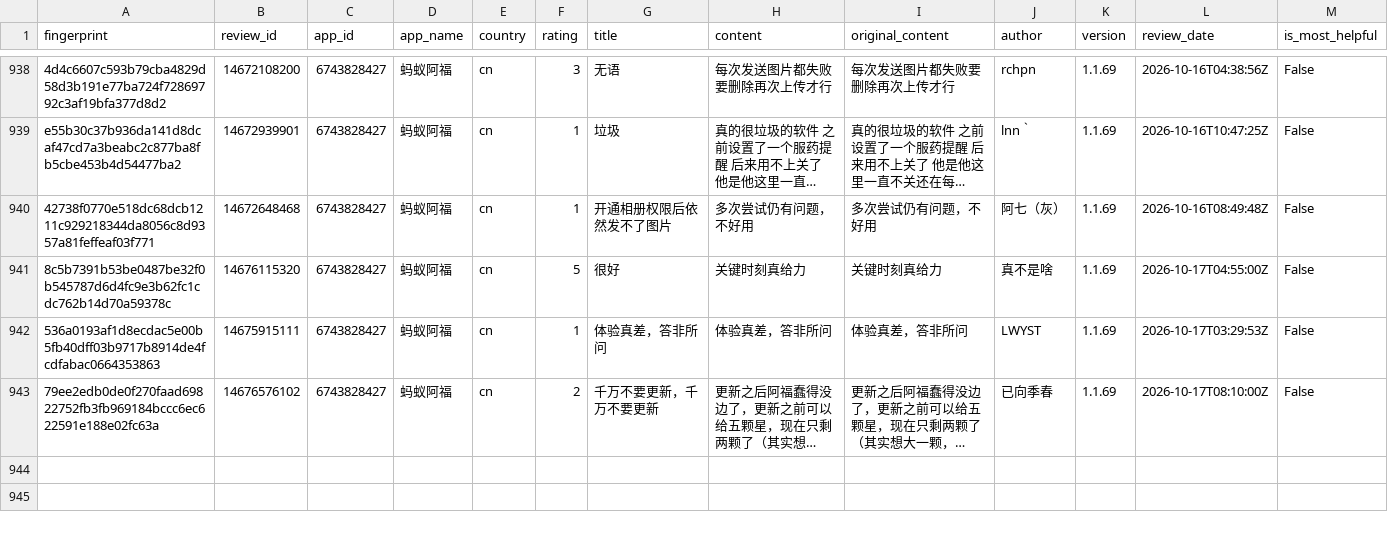
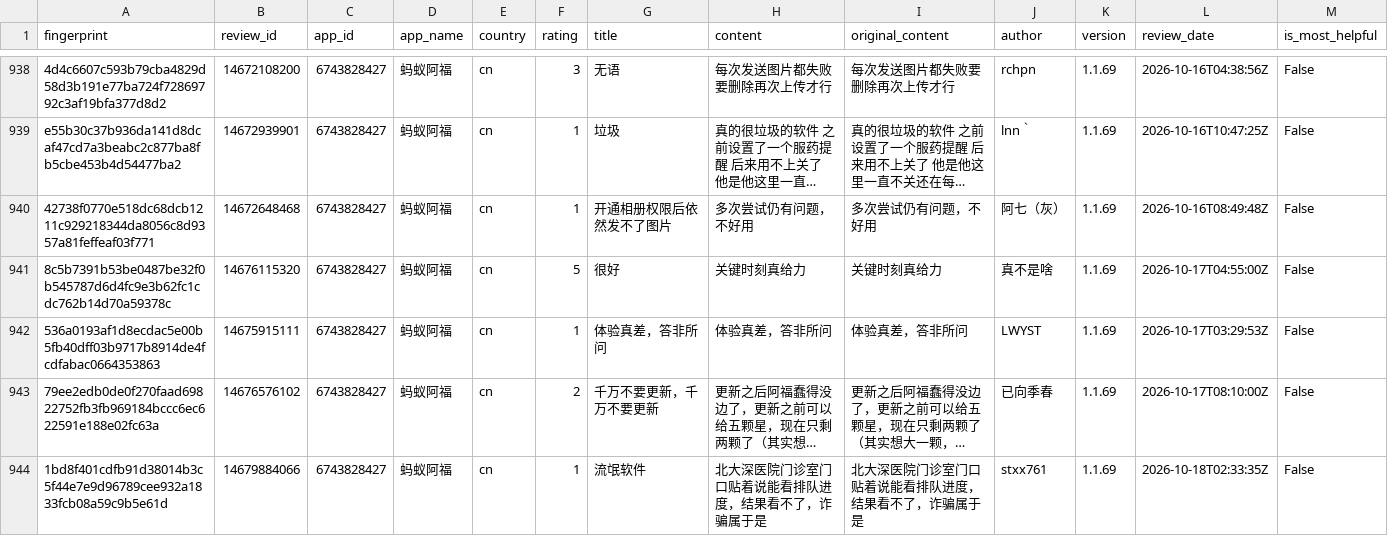
Before and after one commit to pickmiu/appstore-public-data, a CSV file: data/reviews_6743828427_蚂蚁阿福_cn.csv, drawn as a sheet; only a part is shown, gaps mark what is left out; long unchanged cells end in …; rows hold the shown columns only; the diff names each change by its address in the sheet, - before the commit and + after, or states it on an @@ line.

```diff
--- a/data/reviews_6743828427_蚂蚁阿福_cn.csv
+++ b/data/reviews_6743828427_蚂蚁阿福_cn.csv
+row 944: 1bd8f401cdfb91d38014b3c5f44e7e9d96789cee932a1833fcb08a59c9b5e61d | 14679884066 | 6743828427 | 蚂蚁阿福 | cn | 1 | 流氓软件 | 北大深医院门诊室门口贴着说能看排队进度，结果看不了，诈骗属于是 | 北大深医院门诊室门口贴着说能看排队进度，结果看不了，诈骗属于是 | stxx761 | 1.1.69 | 2026-10-18T02:33:35Z | False
```
Also changed, not shown: data/reviews_6472232952_Koupon_us.csv, data/reviews_6794501026_Grok_Bot_us.csv, 6 other files.
